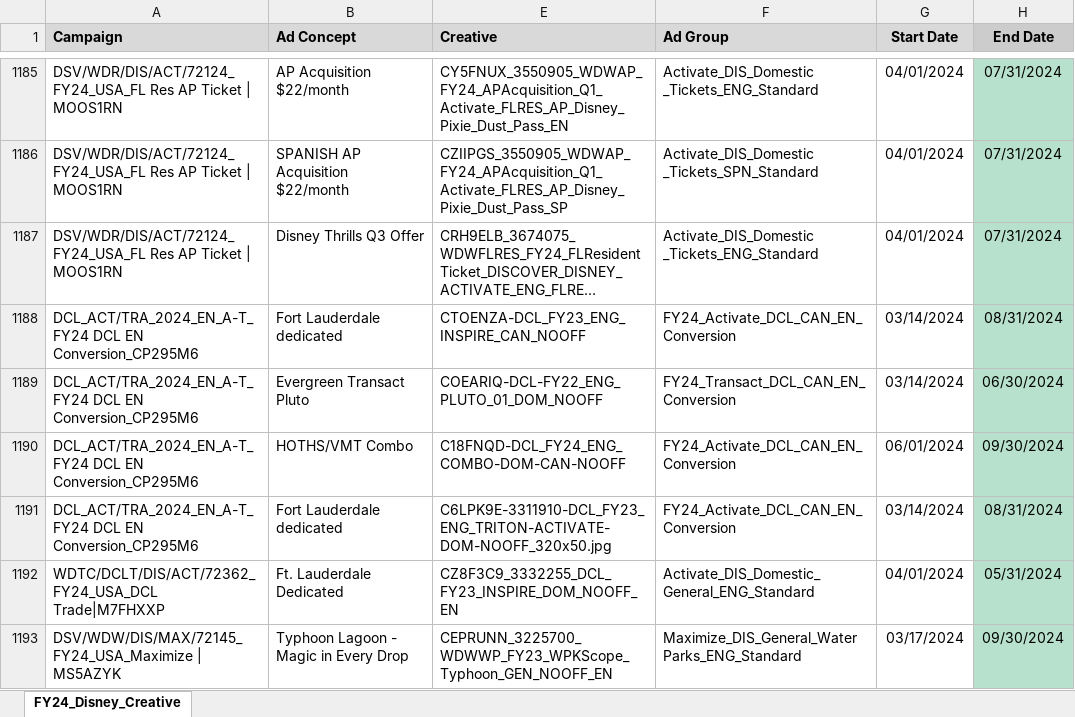
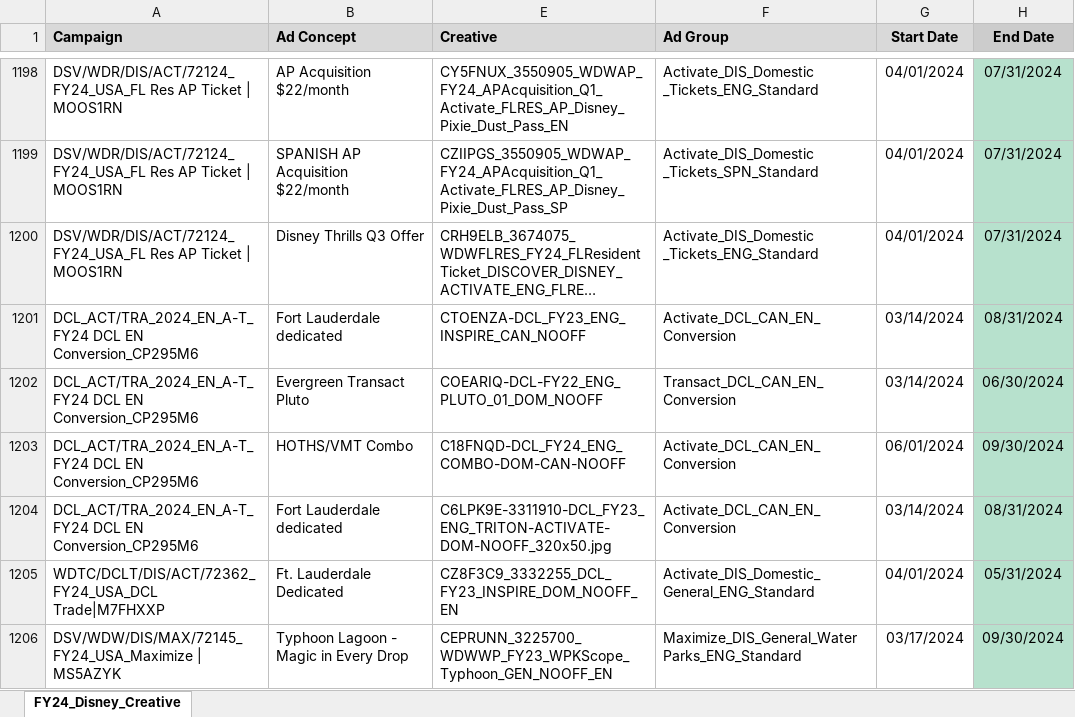
Before and after one commit to Oleg1220/Disney_offers_macro, an Excel workbook: Disney Creative Scheduling.xlsx, sheet FY24_Disney_Creative, drawn as a sheet; only a part is shown, gaps mark what is left out; long unchanged cells end in …; values as stored, in another font and other column widths than the file's, no borders; charts and pictures not drawn; addresses are those after the commit; the diff covers the shown part only; the diff names each change by its address in the sheet, - before the commit and + after, or states it on an @@ line.

```diff
--- a/Disney Creative Scheduling.xlsx (sheet FY24_Disney_Creative)
+++ b/Disney Creative Scheduling.xlsx (sheet FY24_Disney_Creative)
-F1201 (Ad Group): FY24_Activate_DCL_CAN_EN_Conversion
+F1201 (Ad Group): Activate_DCL_CAN_EN_Conversion
-F1202 (Ad Group): FY24_Transact_DCL_CAN_EN_Conversion
+F1202 (Ad Group): Transact_DCL_CAN_EN_Conversion
-F1203:F1204 (Ad Group): FY24_Activate_DCL_CAN_EN_Conversion
+F1203:F1204 (Ad Group): Activate_DCL_CAN_EN_Conversion
```
Also changed, not shown: 32 added rows, 1 removed row, 37 edited cells and cell formats elsewhere in this sheet, Drafts/08.18.2024_Creative_QA_Report.xlsx, 6 other files.
